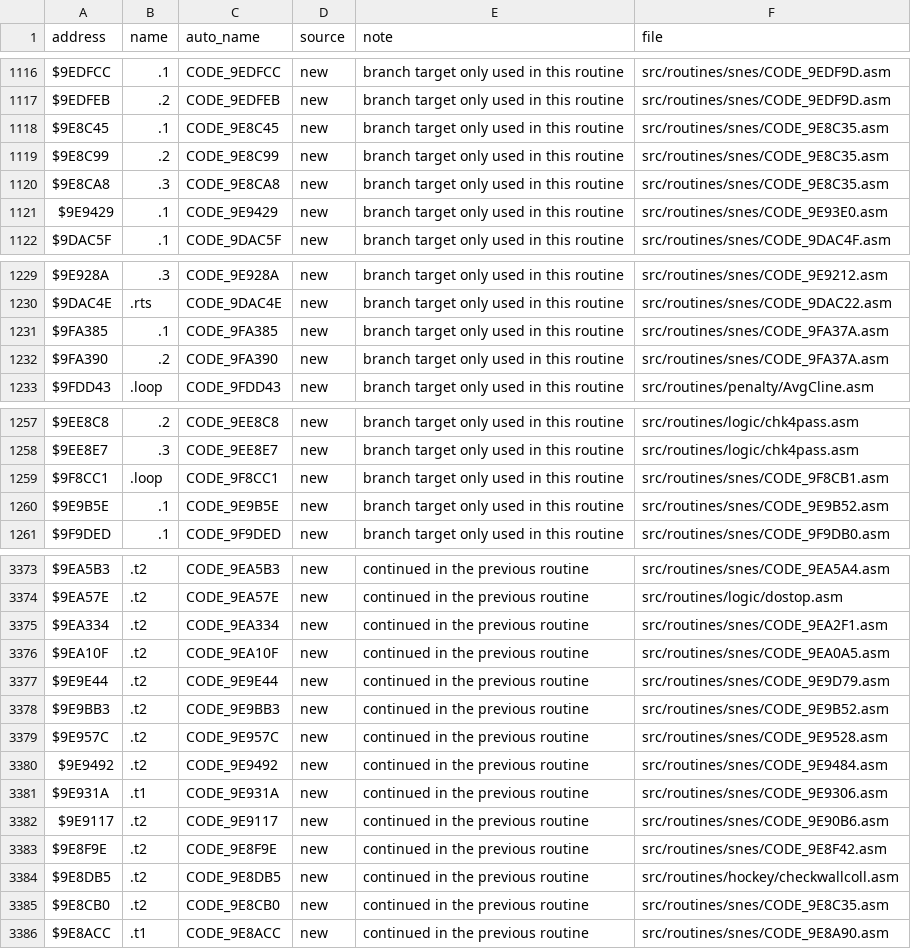
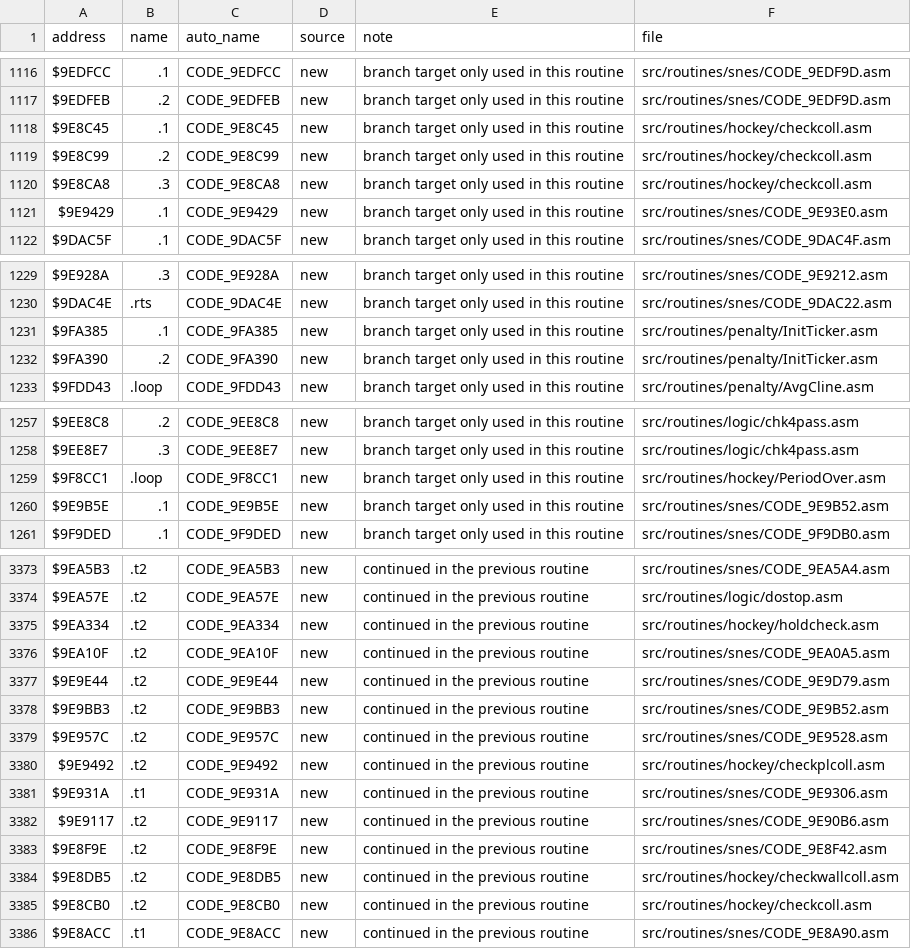
Before and after one commit to Mhopkinsinc/NHL94SNES, a CSV file: docs/name_map.csv, drawn as a sheet; only a part is shown, gaps mark what is left out; the diff covers the shown part only.

```diff
--- a/docs/name_map.csv
+++ b/docs/name_map.csv
@@ -1117,5 +1117,5 @@ $9EDFCC,.1,CODE_9EDFCC,new,branch target only used in this routine,src/routines/
 $9EDFEB,.2,CODE_9EDFEB,new,branch target only used in this routine,src/routines/snes/CODE_9EDF9D.asm
-$9E8C45,.1,CODE_9E8C45,new,branch target only used in this routine,src/routines/snes/CODE_9E8C35.asm
-$9E8C99,.2,CODE_9E8C99,new,branch target only used in this routine,src/routines/snes/CODE_9E8C35.asm
-$9E8CA8,.3,CODE_9E8CA8,new,branch target only used in this routine,src/routines/snes/CODE_9E8C35.asm
+$9E8C45,.1,CODE_9E8C45,new,branch target only used in this routine,src/routines/hockey/checkcoll.asm
+$9E8C99,.2,CODE_9E8C99,new,branch target only used in this routine,src/routines/hockey/checkcoll.asm
+$9E8CA8,.3,CODE_9E8CA8,new,branch target only used in this routine,src/routines/hockey/checkcoll.asm
 $9E9429,.1,CODE_9E9429,new,branch target only used in this routine,src/routines/snes/CODE_9E93E0.asm
@@ -1230,4 +1230,4 @@ $9E928A,.3,CODE_9E928A,new,branch target only used in this routine,src/routines/
 $9DAC4E,.rts,CODE_9DAC4E,new,branch target only used in this routine,src/routines/snes/CODE_9DAC22.asm
-$9FA385,.1,CODE_9FA385,new,branch target only used in this routine,src/routines/snes/CODE_9FA37A.asm
-$9FA390,.2,CODE_9FA390,new,branch target only used in this routine,src/routines/snes/CODE_9FA37A.asm
+$9FA385,.1,CODE_9FA385,new,branch target only used in this routine,src/routines/penalty/InitTicker.asm
+$9FA390,.2,CODE_9FA390,new,branch target only used in this routine,src/routines/penalty/InitTicker.asm
 $9FDD43,.loop,CODE_9FDD43,new,branch target only used in this routine,src/routines/penalty/AvgCline.asm
@@ -1258,3 +1258,3 @@ $9EE8C8,.2,CODE_9EE8C8,new,branch target only used in this routine,src/routines/
 $9EE8E7,.3,CODE_9EE8E7,new,branch target only used in this routine,src/routines/logic/chk4pass.asm
-$9F8CC1,.loop,CODE_9F8CC1,new,branch target only used in this routine,src/routines/snes/CODE_9F8CB1.asm
+$9F8CC1,.loop,CODE_9F8CC1,new,branch target only used in this routine,src/routines/hockey/PeriodOver.asm
 $9E9B5E,.1,CODE_9E9B5E,new,branch target only used in this routine,src/routines/snes/CODE_9E9B52.asm
@@ -3374,3 +3374,3 @@ $9EA5B3,.t2,CODE_9EA5B3,new,continued in the previous routine,src/routines/snes/
 $9EA57E,.t2,CODE_9EA57E,new,continued in the previous routine,src/routines/logic/dostop.asm
-$9EA334,.t2,CODE_9EA334,new,continued in the previous routine,src/routines/snes/CODE_9EA2F1.asm
+$9EA334,.t2,CODE_9EA334,new,continued in the previous routine,src/routines/hockey/holdcheck.asm
 $9EA10F,.t2,CODE_9EA10F,new,continued in the previous routine,src/routines/snes/CODE_9EA0A5.asm
@@ -3379,3 +3379,3 @@ $9E9BB3,.t2,CODE_9E9BB3,new,continued in the previous routine,src/routines/snes/
 $9E957C,.t2,CODE_9E957C,new,continued in the previous routine,src/routines/snes/CODE_9E9528.asm
-$9E9492,.t2,CODE_9E9492,new,continued in the previous routine,src/routines/snes/CODE_9E9484.asm
+$9E9492,.t2,CODE_9E9492,new,continued in the previous routine,src/routines/hockey/checkplcoll.asm
 $9E931A,.t1,CODE_9E931A,new,continued in the previous routine,src/routines/snes/CODE_9E9306.asm
@@ -3384,3 +3384,3 @@ $9E8F9E,.t2,CODE_9E8F9E,new,continued in the previous routine,src/routines/snes/
 $9E8DB5,.t2,CODE_9E8DB5,new,continued in the previous routine,src/routines/hockey/checkwallcoll.asm
-$9E8CB0,.t2,CODE_9E8CB0,new,continued in the previous routine,src/routines/snes/CODE_9E8C35.asm
+$9E8CB0,.t2,CODE_9E8CB0,new,continued in the previous routine,src/routines/hockey/checkcoll.asm
 $9E8ACC,.t1,CODE_9E8ACC,new,continued in the previous routine,src/routines/snes/CODE_9E8A90.asm
```
Also changed, not shown: 16 added rows and 22 edited cells elsewhere in this file, 45 other files.
